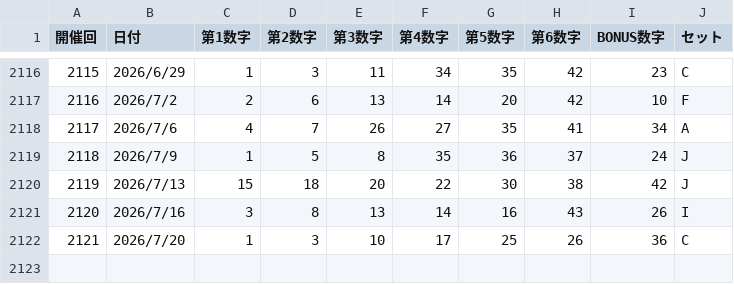
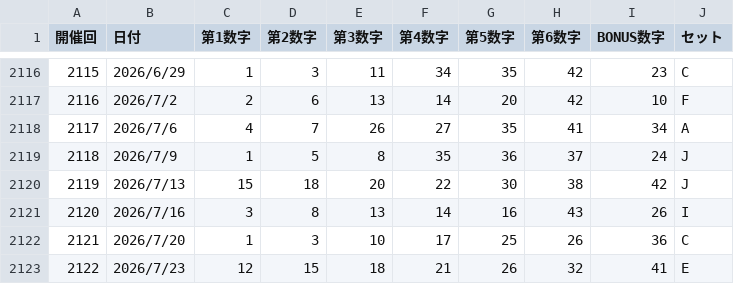
Before and after one commit to greengreen1124-svg/loto-predictor, a CSV file: loto6_history.csv, drawn as a sheet; only a part is shown, gaps mark what is left out.

```diff
--- a/loto6_history.csv
+++ b/loto6_history.csv
@@ -2122 +2122,2 @@
 2121,2026/7/20,1,3,10,17,25,26,36,C
+2122,2026/7/23,12,15,18,21,26,32,41,E
```
Also changed, not shown: loto7_history.csv, 2 other files.
